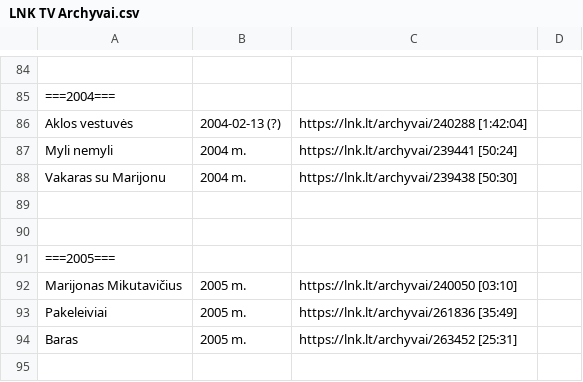
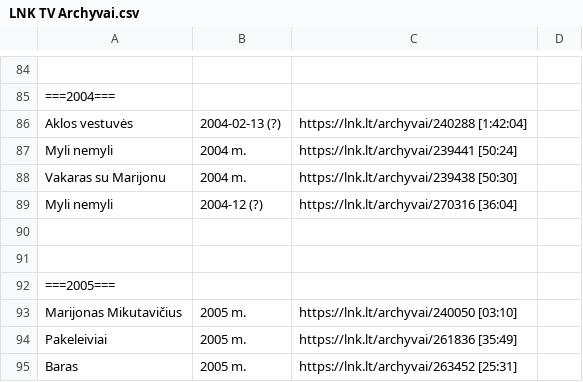
Before and after one commit to Zorklis/LT-TV, a CSV file: 2. LNK/LNK TV Archyvai.csv, drawn as a sheet; only a part is shown, gaps mark what is left out; the shorter side is filled out with more unchanged rows.

Commit message:
Update LNK TV Archyvai.csv

```diff
--- a/2. LNK/LNK TV Archyvai.csv
+++ b/2. LNK/LNK TV Archyvai.csv
@@ -88,2 +88,3 @@ Myli nemyli | 2004 m. | https://lnk.lt/archyvai/239441 [50:24]
 Vakaras su Marijonu | 2004 m. | https://lnk.lt/archyvai/239438 [50:30]
+Myli nemyli | 2004-12 (?) | https://lnk.lt/archyvai/270316 [36:04]
 
```
